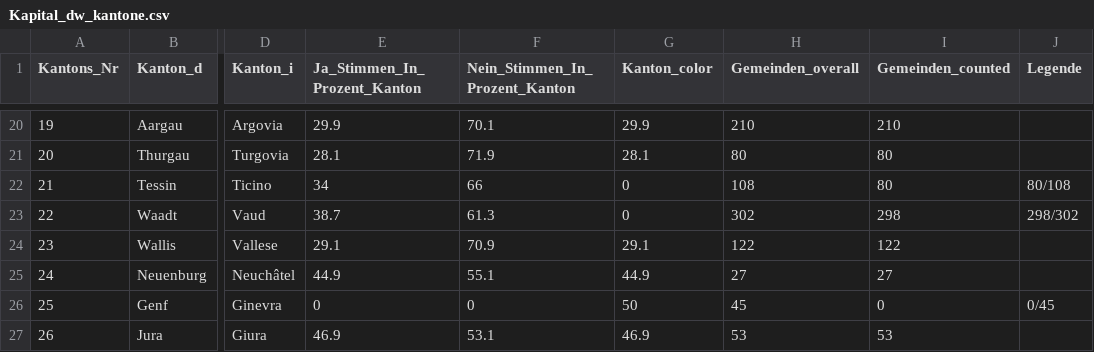
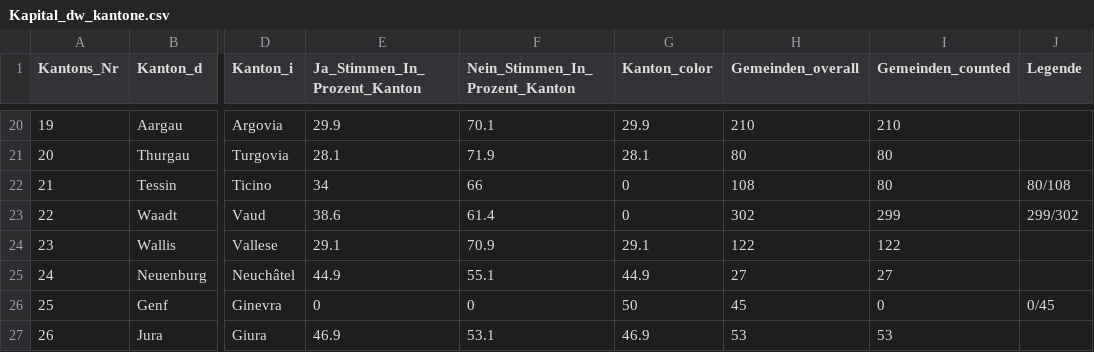
Before and after one commit to awp-finanznachrichten/lena_september2021, a CSV file: Output/Kapital_dw_kantone.csv, drawn as a sheet; only a part is shown, gaps mark what is left out; the diff names each change by its address in the sheet, - before the commit and + after, or states it on an @@ line.

```diff
--- a/Output/Kapital_dw_kantone.csv
+++ b/Output/Kapital_dw_kantone.csv
-E23 (Ja_Stimmen_In_Prozent_Kanton): 38.7
+E23 (Ja_Stimmen_In_Prozent_Kanton): 38.6
-F23 (Nein_Stimmen_In_Prozent_Kanton): 61.3
+F23 (Nein_Stimmen_In_Prozent_Kanton): 61.4
-I23 (Gemeinden_counted): 298
+I23 (Gemeinden_counted): 299
-J23 (Legende): 298/302
+J23 (Legende): 299/302
```
Also changed, not shown: Output/Ehe_all_data.csv, Output/Ehe_dw_kantone.csv, 5 other files.
